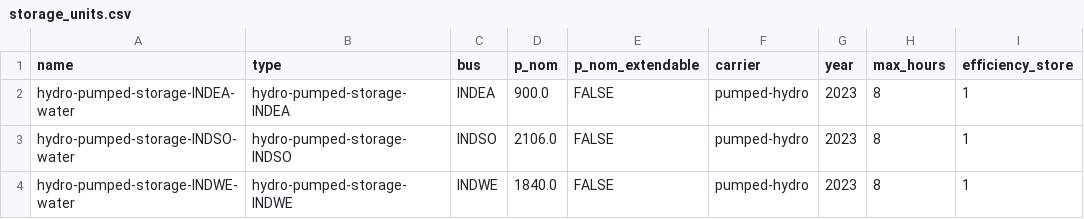
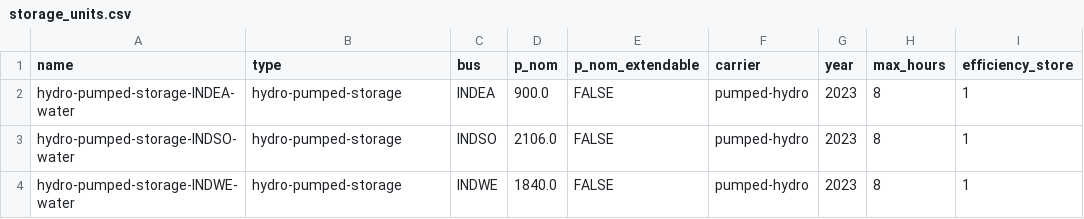
Before and after one commit to transition-zero/tza-pypsa, a CSV file: stock_models/India/storage_units.csv, drawn as a sheet; only a part is shown; the diff names each change by its address in the sheet, - before the commit and + after, or states it on an @@ line.

```diff
--- a/stock_models/India/storage_units.csv
+++ b/stock_models/India/storage_units.csv
-B2 (type): hydro-pumped-storage-INDEA
+B2 (type): hydro-pumped-storage
-B3 (type): hydro-pumped-storage-INDSO
+B3 (type): hydro-pumped-storage
-B4 (type): hydro-pumped-storage-INDWE
+B4 (type): hydro-pumped-storage
```
Also changed, not shown: stock_models/India/generators.csv, 2 other files.
